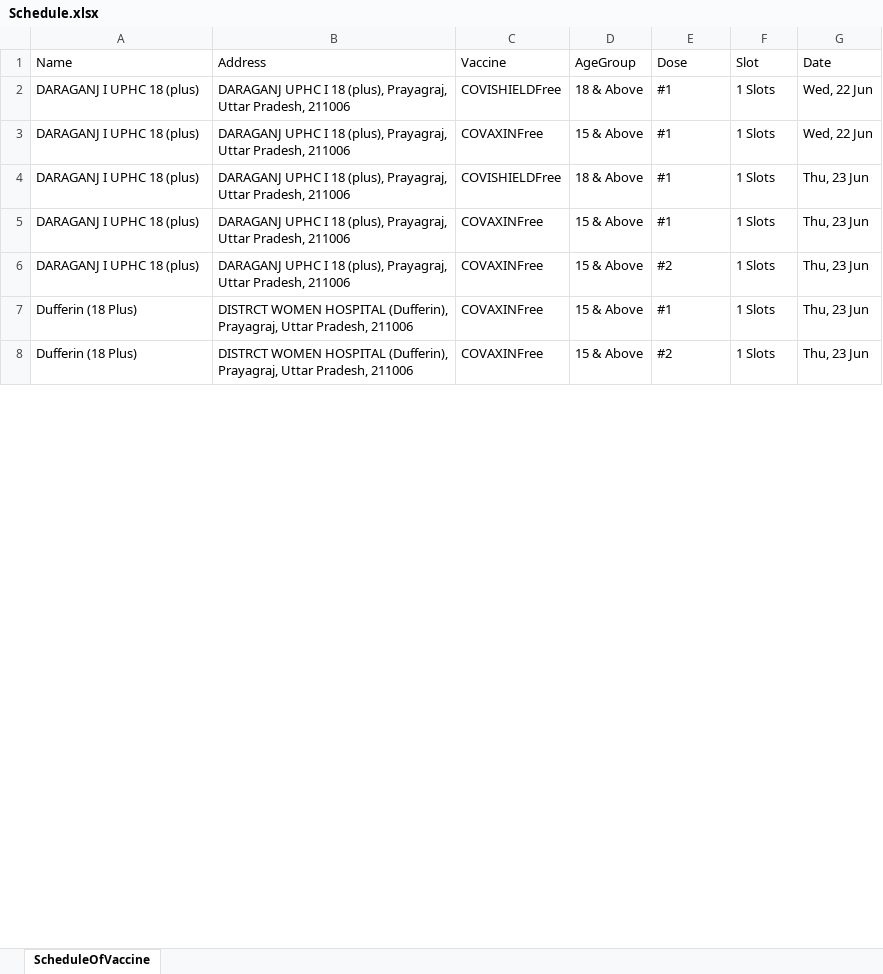
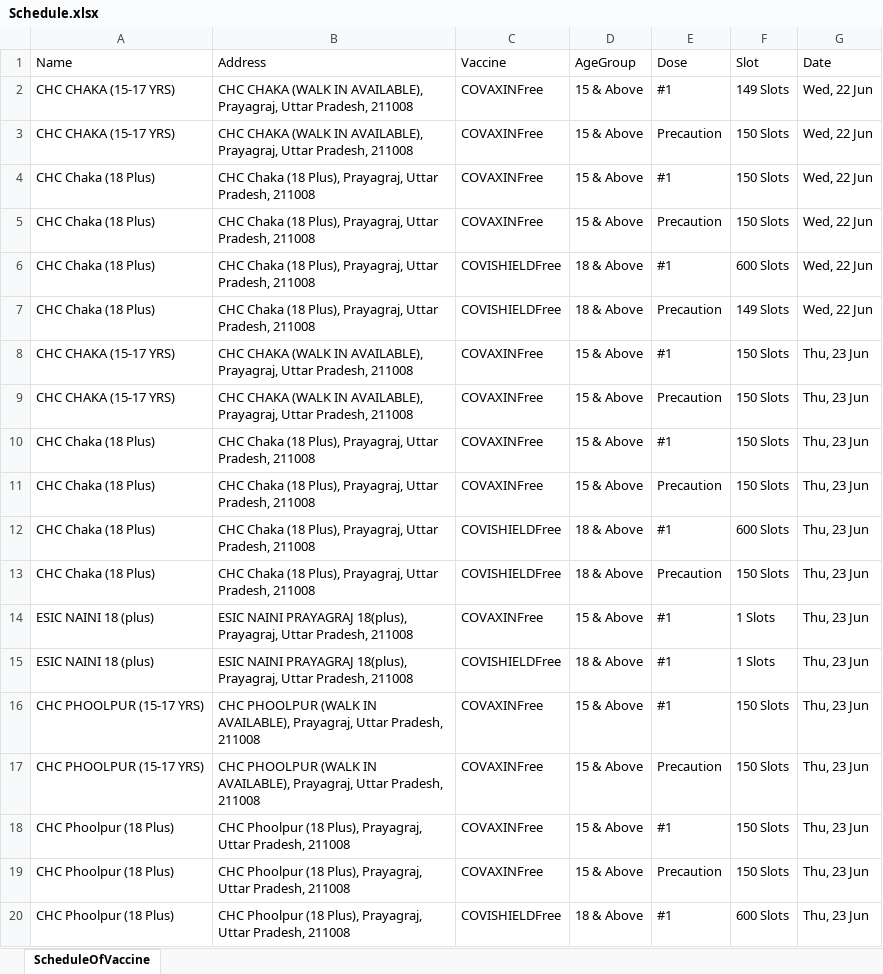
Before and after one commit to singaman/CoWin-Automation, an Excel workbook: Schedule.xlsx, sheet ScheduleOfVaccine, drawn as a sheet; only a part is shown; values as stored, in another font and other column widths than the file's, no borders; addresses are those after the commit; the diff covers the shown part only; the diff names each change by its address in the sheet, - before the commit and + after, or states it on an @@ line.

```diff
--- a/Schedule.xlsx (sheet ScheduleOfVaccine)
+++ b/Schedule.xlsx (sheet ScheduleOfVaccine)
+row 2: CHC CHAKA (15-17 YRS) | CHC CHAKA (WALK IN AVAILABLE), Prayagraj, Uttar Pradesh, 211008 | COVAXINFree | 15 & Above | #1 | 149 Slots | Wed, 22 Jun
+row 3: CHC CHAKA (15-17 YRS) | CHC CHAKA (WALK IN AVAILABLE), Prayagraj, Uttar Pradesh, 211008 | COVAXINFree | 15 & Above | Precaution | 150 Slots | Wed, 22 Jun
+row 4: CHC Chaka (18 Plus) | CHC Chaka (18 Plus), Prayagraj, Uttar Pradesh, 211008 | COVAXINFree | 15 & Above | #1 | 150 Slots | Wed, 22 Jun
+row 5: CHC Chaka (18 Plus) | CHC Chaka (18 Plus), Prayagraj, Uttar Pradesh, 211008 | COVAXINFree | 15 & Above | Precaution | 150 Slots | Wed, 22 Jun
-A6 (Name): DARAGANJ I UPHC 18 (plus)
+A6 (Name): CHC Chaka (18 Plus)
-B6 (Address): DARAGANJ UPHC I 18 (plus), Prayagraj, Uttar Pradesh, 211006
+B6 (Address): CHC Chaka (18 Plus), Prayagraj, Uttar Pradesh, 211008
-F6 (Slot): 1 Slots
+F6 (Slot): 600 Slots
+row 7: CHC Chaka (18 Plus) | CHC Chaka (18 Plus), Prayagraj, Uttar Pradesh, 211008 | COVISHIELDFree | 18 & Above | Precaution | 149 Slots | Wed, 22 Jun
+row 8: CHC CHAKA (15-17 YRS) | CHC CHAKA (WALK IN AVAILABLE), Prayagraj, Uttar Pradesh, 211008 | COVAXINFree | 15 & Above | #1 | 150 Slots | Thu, 23 Jun
+row 9: CHC CHAKA (15-17 YRS) | CHC CHAKA (WALK IN AVAILABLE), Prayagraj, Uttar Pradesh, 211008 | COVAXINFree | 15 & Above | Precaution | 150 Slots | Thu, 23 Jun
+row 10: CHC Chaka (18 Plus) | CHC Chaka (18 Plus), Prayagraj, Uttar Pradesh, 211008 | COVAXINFree | 15 & Above | #1 | 150 Slots | Thu, 23 Jun
+row 11: CHC Chaka (18 Plus) | CHC Chaka (18 Plus), Prayagraj, Uttar Pradesh, 211008 | COVAXINFree | 15 & Above | Precaution | 150 Slots | Thu, 23 Jun
+row 12: CHC Chaka (18 Plus) | CHC Chaka (18 Plus), Prayagraj, Uttar Pradesh, 211008 | COVISHIELDFree | 18 & Above | #1 | 600 Slots | Thu, 23 Jun
+row 13: CHC Chaka (18 Plus) | CHC Chaka (18 Plus), Prayagraj, Uttar Pradesh, 211008 | COVISHIELDFree | 18 & Above | Precaution | 150 Slots | Thu, 23 Jun
-A14:A15 (Name): DARAGANJ I UPHC 18 (plus)
+A14:A15 (Name): ESIC NAINI 18 (plus)
-B14:B15 (Address): DARAGANJ UPHC I 18 (plus), Prayagraj, Uttar Pradesh, 211006
+B14:B15 (Address): ESIC NAINI PRAYAGRAJ 18(plus), Prayagraj, Uttar Pradesh, 211008
-G14 (Date): Wed, 22 Jun
+G14 (Date): Thu, 23 Jun
-A16:A17 (Name): DARAGANJ I UPHC 18 (plus)
+A16:A17 (Name): CHC PHOOLPUR (15-17 YRS)
-B16:B17 (Address): DARAGANJ UPHC I 18 (plus), Prayagraj, Uttar Pradesh, 211006
+B16:B17 (Address): CHC PHOOLPUR (WALK IN AVAILABLE), Prayagraj, Uttar Pradesh, 211008
-F16:F19 (Slot): 1 Slots
+F16:F19 (Slot): 150 Slots
-E17 (Dose): #2
+E17 (Dose): Precaution
-A18:A19 (Name): Dufferin (18 Plus)
+A18:A19 (Name): CHC Phoolpur (18 Plus)
-B18:B19 (Address): DISTRCT WOMEN HOSPITAL (Dufferin), Prayagraj, Uttar Pradesh, 211006
+B18:B19 (Address): CHC Phoolpur (18 Plus), Prayagraj, Uttar Pradesh, 211008
-E19 (Dose): #2
+E19 (Dose): Precaution
+row 20: CHC Phoolpur (18 Plus) | CHC Phoolpur (18 Plus), Prayagraj, Uttar Pradesh, 211008 | COVISHIELDFree | 18 & Above | #1 | 600 Slots | Thu, 23 Jun
```
Also changed, not shown: 24 added rows, 1 removed row and 25 edited cells elsewhere in this sheet, 3 other files.
